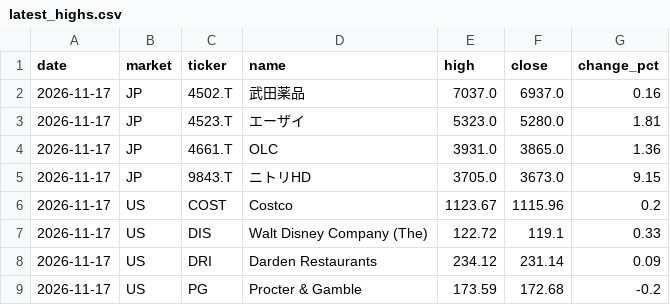
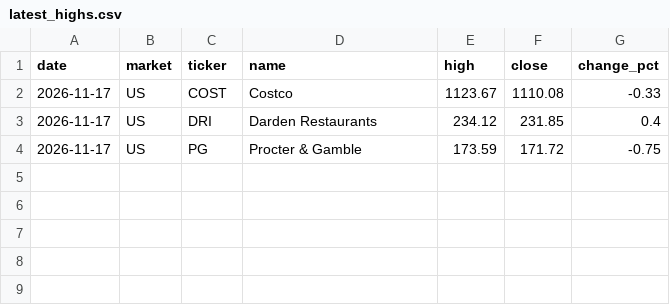
Before and after one commit to su402011-hash/high52-scanner, a CSV file: outputs/latest_highs.csv, drawn as a sheet.

```diff
--- a/outputs/latest_highs.csv
+++ b/outputs/latest_highs.csv
@@ -1,9 +1,4 @@
 date,market,ticker,name,high,close,change_pct
-2026-11-17,JP,4502.T,武田薬品,7037.0,6937.0,0.16
-2026-11-17,JP,4523.T,エーザイ,5323.0,5280.0,1.81
-2026-11-17,JP,4661.T,OLC,3931.0,3865.0,1.36
-2026-11-17,JP,9843.T,ニトリHD,3705.0,3673.0,9.15
-2026-11-17,US,COST,Costco,1123.67,1115.96,0.2
-2026-11-17,US,DIS,Walt Disney Company (The),122.72,119.1,0.33
-2026-11-17,US,DRI,Darden Restaurants,234.12,231.14,0.09
-2026-11-17,US,PG,Procter & Gamble,173.59,172.68,-0.2
+2026-11-17,US,COST,Costco,1123.67,1110.08,-0.33
+2026-11-17,US,DRI,Darden Restaurants,234.12,231.85,0.4
+2026-11-17,US,PG,Procter & Gamble,173.59,171.72,-0.75
```
Also changed, not shown: outputs/latest_track.csv, 4 other files.
